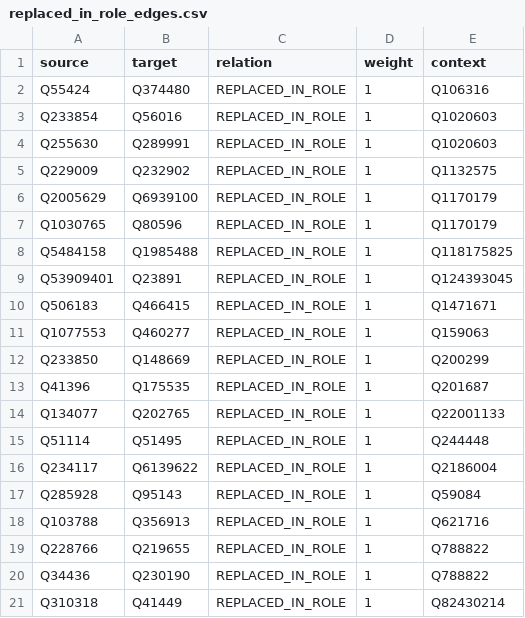
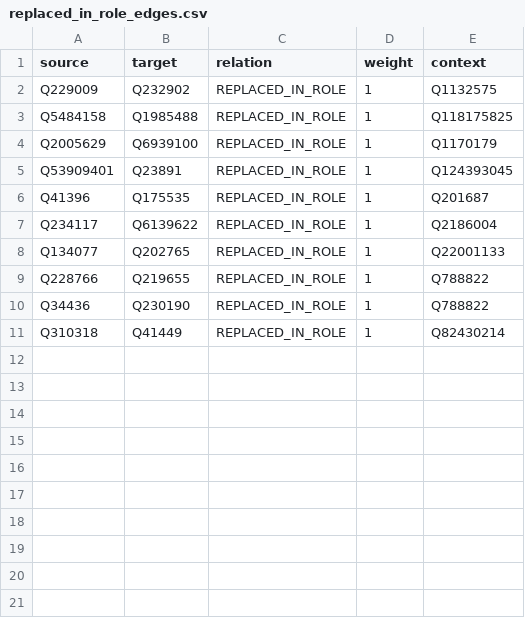
Before and after one commit to 2shaaaa/hollywood-social-net, a CSV file: data/output/run3/replaced_in_role_edges.csv, drawn as a sheet.

```diff
--- a/data/output/run3/replaced_in_role_edges.csv
+++ b/data/output/run3/replaced_in_role_edges.csv
@@ -1,19 +1,9 @@
 source,target,relation,weight,context
-Q55424,Q374480,REPLACED_IN_ROLE,1,Q106316
-Q233854,Q56016,REPLACED_IN_ROLE,1,Q1020603
-Q255630,Q289991,REPLACED_IN_ROLE,1,Q1020603
 Q229009,Q232902,REPLACED_IN_ROLE,1,Q1132575
+Q5484158,Q1985488,REPLACED_IN_ROLE,1,Q118175825
 Q2005629,Q6939100,REPLACED_IN_ROLE,1,Q1170179
-Q1030765,Q80596,REPLACED_IN_ROLE,1,Q1170179
-Q5484158,Q1985488,REPLACED_IN_ROLE,1,Q118175825
 Q53909401,Q23891,REPLACED_IN_ROLE,1,Q124393045
-Q506183,Q466415,REPLACED_IN_ROLE,1,Q1471671
-Q1077553,Q460277,REPLACED_IN_ROLE,1,Q159063
-Q233850,Q148669,REPLACED_IN_ROLE,1,Q200299
 Q41396,Q175535,REPLACED_IN_ROLE,1,Q201687
+Q234117,Q6139622,REPLACED_IN_ROLE,1,Q2186004
 Q134077,Q202765,REPLACED_IN_ROLE,1,Q22001133
-Q51114,Q51495,REPLACED_IN_ROLE,1,Q244448
-Q234117,Q6139622,REPLACED_IN_ROLE,1,Q2186004
-Q285928,Q95143,REPLACED_IN_ROLE,1,Q59084
-Q103788,Q356913,REPLACED_IN_ROLE,1,Q621716
 Q228766,Q219655,REPLACED_IN_ROLE,1,Q788822
```
Also changed, not shown: data/output/run3/nodes_events.csv, data/output/run3/nodes_films.csv, 11 other files.
